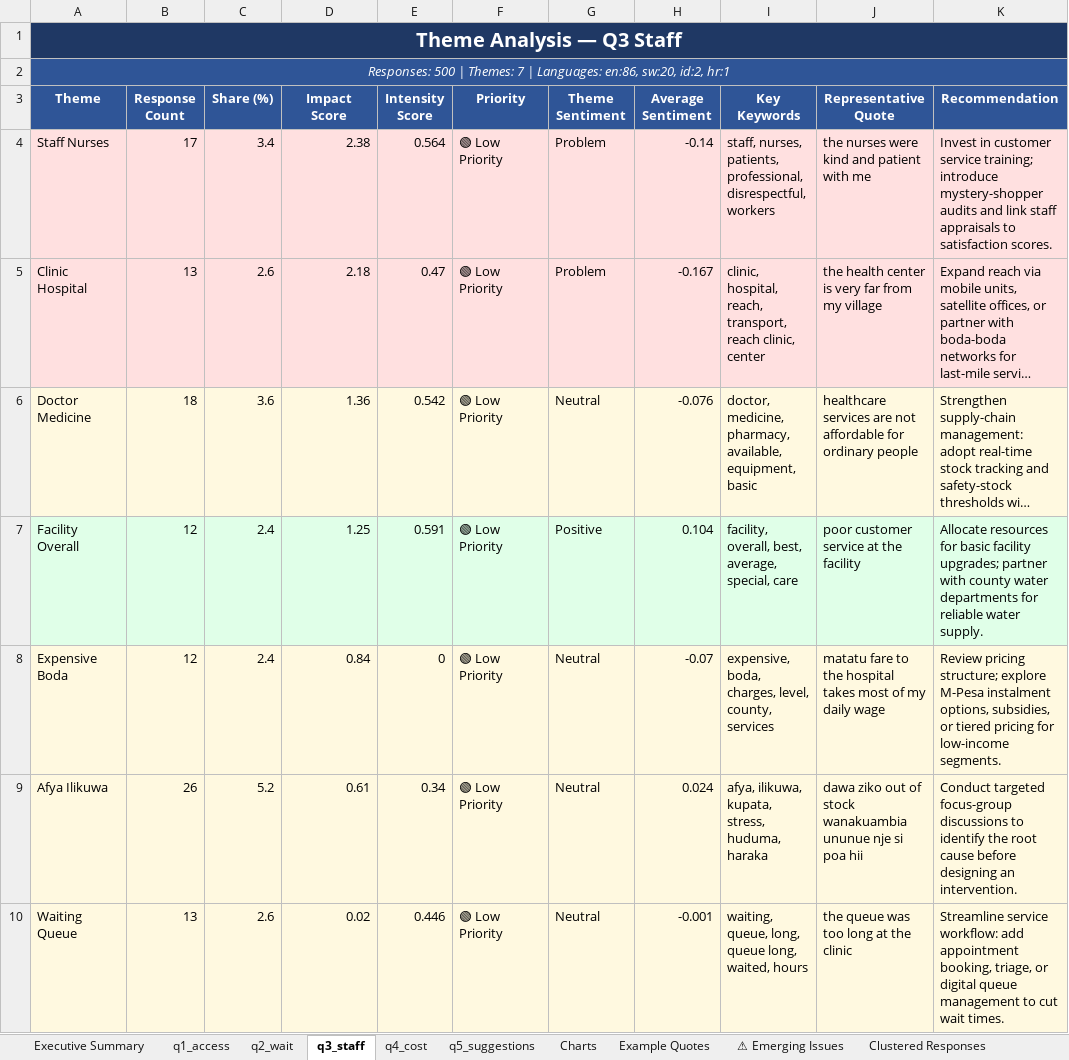
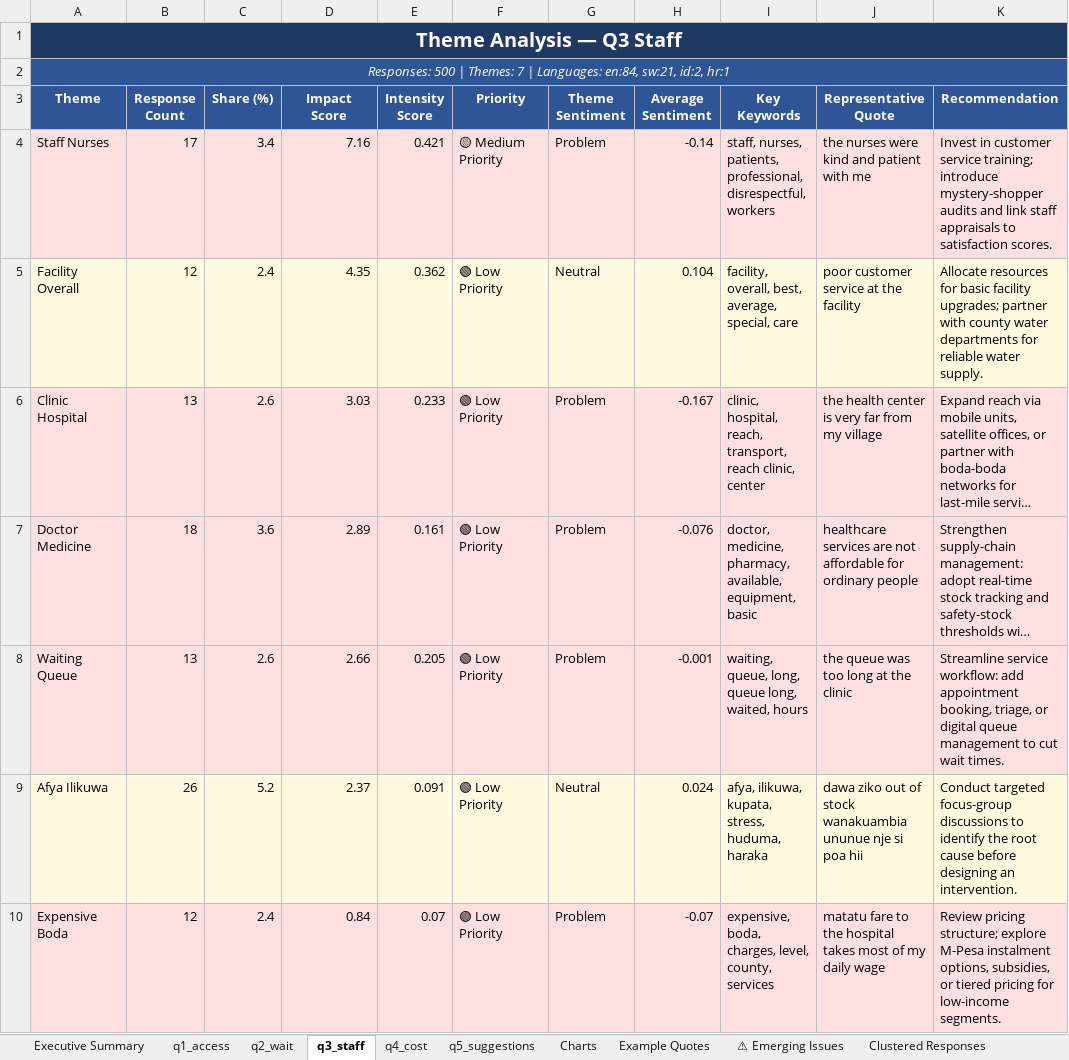
Before and after one commit to CHURCHIL9/CustomerFeedbackInsight, an Excel workbook: Feedback_Insights_Report_v2.xlsx, sheet q3_staff, drawn as a sheet; long unchanged cells end in …; values as stored, in another font and other column widths than the file's, no borders; removed rows and columns are numbered as before the commit, all else as after; the diff names each change by its address in the sheet, - before the commit and + after, or states it on an @@ line.

```diff
--- a/Feedback_Insights_Report_v2.xlsx (sheet q3_staff)
+++ b/Feedback_Insights_Report_v2.xlsx (sheet q3_staff)
-A2 (Theme): …| Languages: en:86, sw:20, id:2, hr:1
+A2 (Theme): …| Languages: en:84, sw:21, id:2, hr:1
-D4 (Impact Score): 2.38
+D4 (Impact Score): 7.16
-E4 (Intensity Score): 0.564
+E4 (Intensity Score): 0.421
-F4 (Priority): 🟢 Low Priority
+F4 (Priority): 🟡 Medium Priority
+row 5: Facility Overall | 12 | 2.4 | 4.35 | 0.362 | 🟢 Low Priority | Neutral | 0.104 | facility, overall, best, average, special, care | poor customer service at the facility | Allocate resources for basic facility upgrades; partner with county water departments for reliable water supply.
-D6 (Impact Score): 2.18
+D6 (Impact Score): 3.03
-E6 (Intensity Score): 0.47
+E6 (Intensity Score): 0.233
-A7:K7 fill: #FFF9E0
+A7:K7 fill: #FFE0E0
-D7 (Impact Score): 1.36
+D7 (Impact Score): 2.89
-E7 (Intensity Score): 0.542
+E7 (Intensity Score): 0.161
-G7 (Theme Sentiment): Neutral
+G7 (Theme Sentiment): Problem
-row 7: Facility Overall | 12 | 2.4 | 1.25 | 0.591 | 🟢 Low Priority | Positive | 0.104 | facility, overall, best, average, special, care | poor customer service at the facility | Allocate resources for basic facility upgrades; partner with county water departments for reliable water supply.
+row 8: Waiting Queue | 13 | 2.6 | 2.66 | 0.205 | 🟢 Low Priority | Problem | -0.001 | waiting, queue, long, queue long, waited, hours | the queue was too long at the clinic | Streamline service workflow: add appointment booking, triage, or digital queue management to cut wait times.
+row 9: Afya Ilikuwa | 26 | 5.2 | 2.37 | 0.091 | 🟢 Low Priority | Neutral | 0.024 | afya, ilikuwa, kupata, stress, huduma, haraka | dawa ziko out of stock wanakuambia ununue nje si poa hii | Conduct targeted focus-group discussions to identify the root cause before designing an intervention.
-A10:K10 fill: #FFF9E0
+A10:K10 fill: #FFE0E0
-E10 (Intensity Score): 0
+E10 (Intensity Score): 0.07
-G10 (Theme Sentiment): Neutral
+G10 (Theme Sentiment): Problem
-row 9: Afya Ilikuwa | 26 | 5.2 | 0.61 | 0.34 | 🟢 Low Priority | Neutral | 0.024 | afya, ilikuwa, kupata, stress, huduma, haraka | dawa ziko out of stock wanakuambia ununue nje si poa hii | Conduct targeted focus-group discussions to identify the root cause before designing an intervention.
-row 10: Waiting Queue | 13 | 2.6 | 0.02 | 0.446 | 🟢 Low Priority | Neutral | -0.001 | waiting, queue, long, queue long, waited, hours | the queue was too long at the clinic | Streamline service workflow: add appointment booking, triage, or digital queue management to cut wait times.
```
Also changed, not shown: sheet Executive Summary, sheet q4_cost, sheet q1_access, sheet Charts, sheet q5_suggestions, sheet q2_wait, 2 more sheets, charts or pictures, 4 other files.
